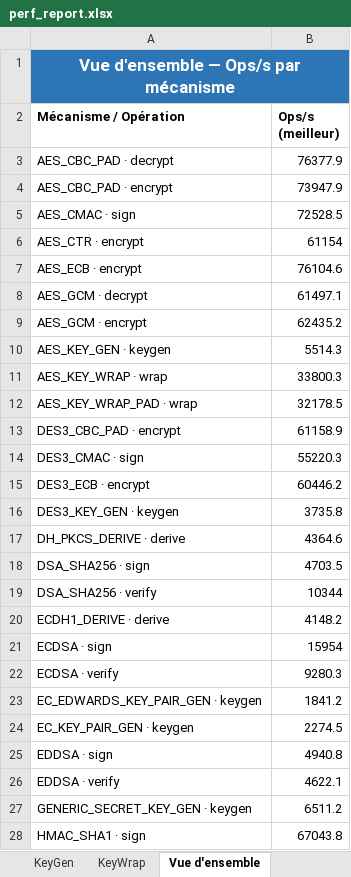
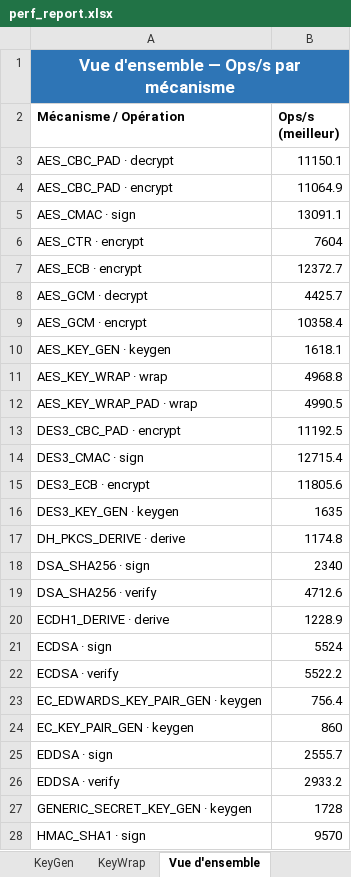
Before and after one commit to Gaillotte/Claude, an Excel workbook: pkcs11_tests/perf_report.xlsx, sheet Vue d'ensemble, drawn as a sheet; only a part is shown; values as stored, in another font and other column widths than the file's, no borders; charts and pictures not drawn; the diff covers the shown part only; the diff names each change by its address in the sheet, - before the commit and + after, or states it on an @@ line.

```diff
--- a/pkcs11_tests/perf_report.xlsx (sheet Vue d'ensemble)
+++ b/pkcs11_tests/perf_report.xlsx (sheet Vue d'ensemble)
-B3 (Ops/s (meilleur)): 76377.9
+B3 (Ops/s (meilleur)): 11150.1
-B4 (Ops/s (meilleur)): 73947.9
+B4 (Ops/s (meilleur)): 11064.9
-B5 (Ops/s (meilleur)): 72528.5
+B5 (Ops/s (meilleur)): 13091.1
-B6 (Ops/s (meilleur)): 61154
+B6 (Ops/s (meilleur)): 7604
-B7 (Ops/s (meilleur)): 76104.6
+B7 (Ops/s (meilleur)): 12372.7
-B8 (Ops/s (meilleur)): 61497.1
+B8 (Ops/s (meilleur)): 4425.7
-B9 (Ops/s (meilleur)): 62435.2
+B9 (Ops/s (meilleur)): 10358.4
-B10 (Ops/s (meilleur)): 5514.3
+B10 (Ops/s (meilleur)): 1618.1
-B11 (Ops/s (meilleur)): 33800.3
+B11 (Ops/s (meilleur)): 4968.8
-B12 (Ops/s (meilleur)): 32178.5
+B12 (Ops/s (meilleur)): 4990.5
-B13 (Ops/s (meilleur)): 61158.9
+B13 (Ops/s (meilleur)): 11192.5
-B14 (Ops/s (meilleur)): 55220.3
+B14 (Ops/s (meilleur)): 12715.4
-B15 (Ops/s (meilleur)): 60446.2
+B15 (Ops/s (meilleur)): 11805.6
-B16 (Ops/s (meilleur)): 3735.8
+B16 (Ops/s (meilleur)): 1635
-B17 (Ops/s (meilleur)): 4364.6
+B17 (Ops/s (meilleur)): 1174.8
-B18 (Ops/s (meilleur)): 4703.5
+B18 (Ops/s (meilleur)): 2340
-B19 (Ops/s (meilleur)): 10344
+B19 (Ops/s (meilleur)): 4712.6
-B20 (Ops/s (meilleur)): 4148.2
+B20 (Ops/s (meilleur)): 1228.9
-B21 (Ops/s (meilleur)): 15954
+B21 (Ops/s (meilleur)): 5524
-B22 (Ops/s (meilleur)): 9280.3
+B22 (Ops/s (meilleur)): 5522.2
-B23 (Ops/s (meilleur)): 1841.2
+B23 (Ops/s (meilleur)): 756.4
-B24 (Ops/s (meilleur)): 2274.5
+B24 (Ops/s (meilleur)): 860
-B25 (Ops/s (meilleur)): 4940.8
+B25 (Ops/s (meilleur)): 2555.7
-B26 (Ops/s (meilleur)): 4622.1
+B26 (Ops/s (meilleur)): 2933.2
-B27 (Ops/s (meilleur)): 6511.2
+B27 (Ops/s (meilleur)): 1728
-B28 (Ops/s (meilleur)): 67043.8
+B28 (Ops/s (meilleur)): 9570
```
Also changed, not shown: 1 removed row and 18 edited cells elsewhere in this sheet, sheet Résumé, sheet AES, sheet HMAC, sheet RSA, sheet Digest, sheet KeyGen, 6 more sheets, charts or pictures, 2 other files.
